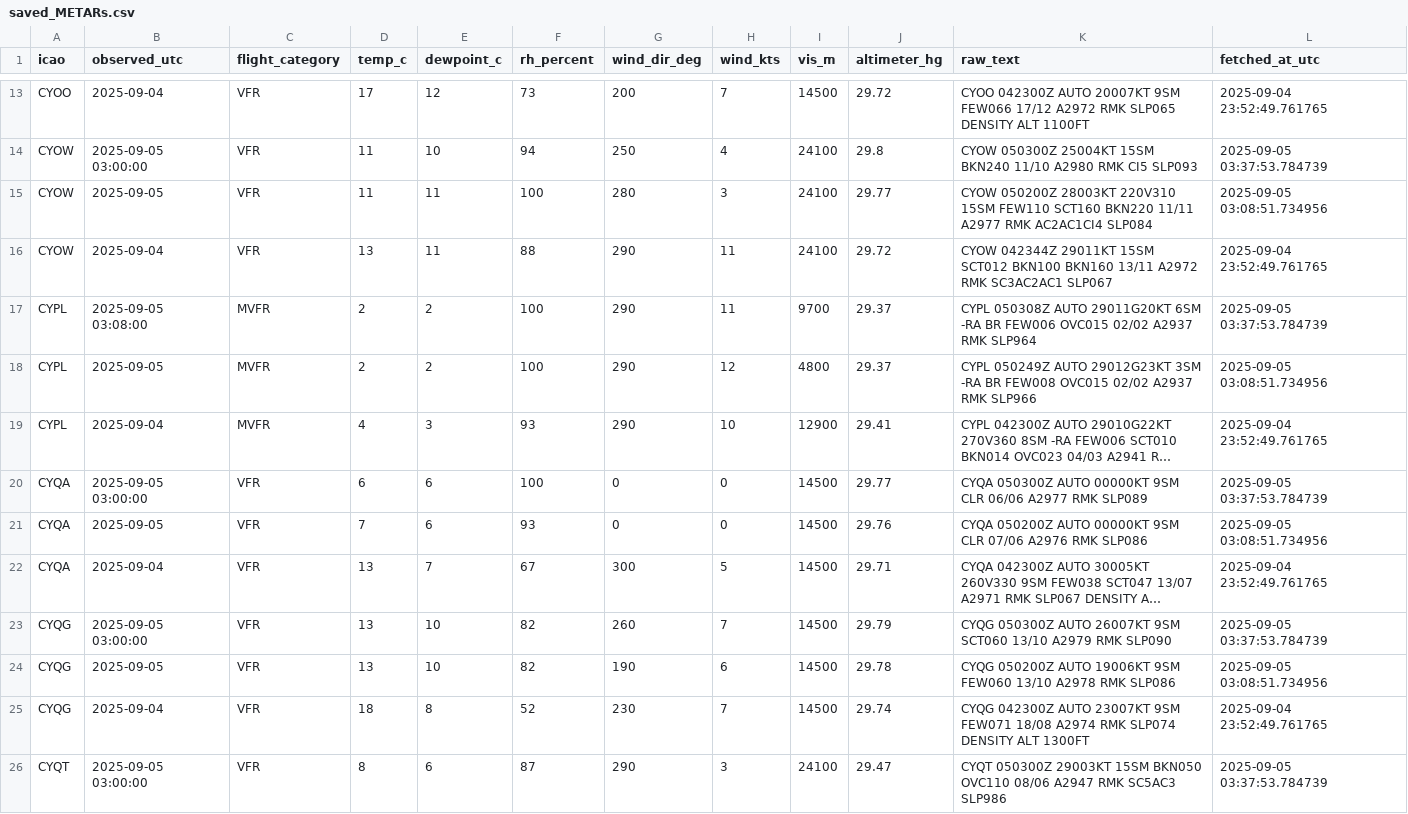
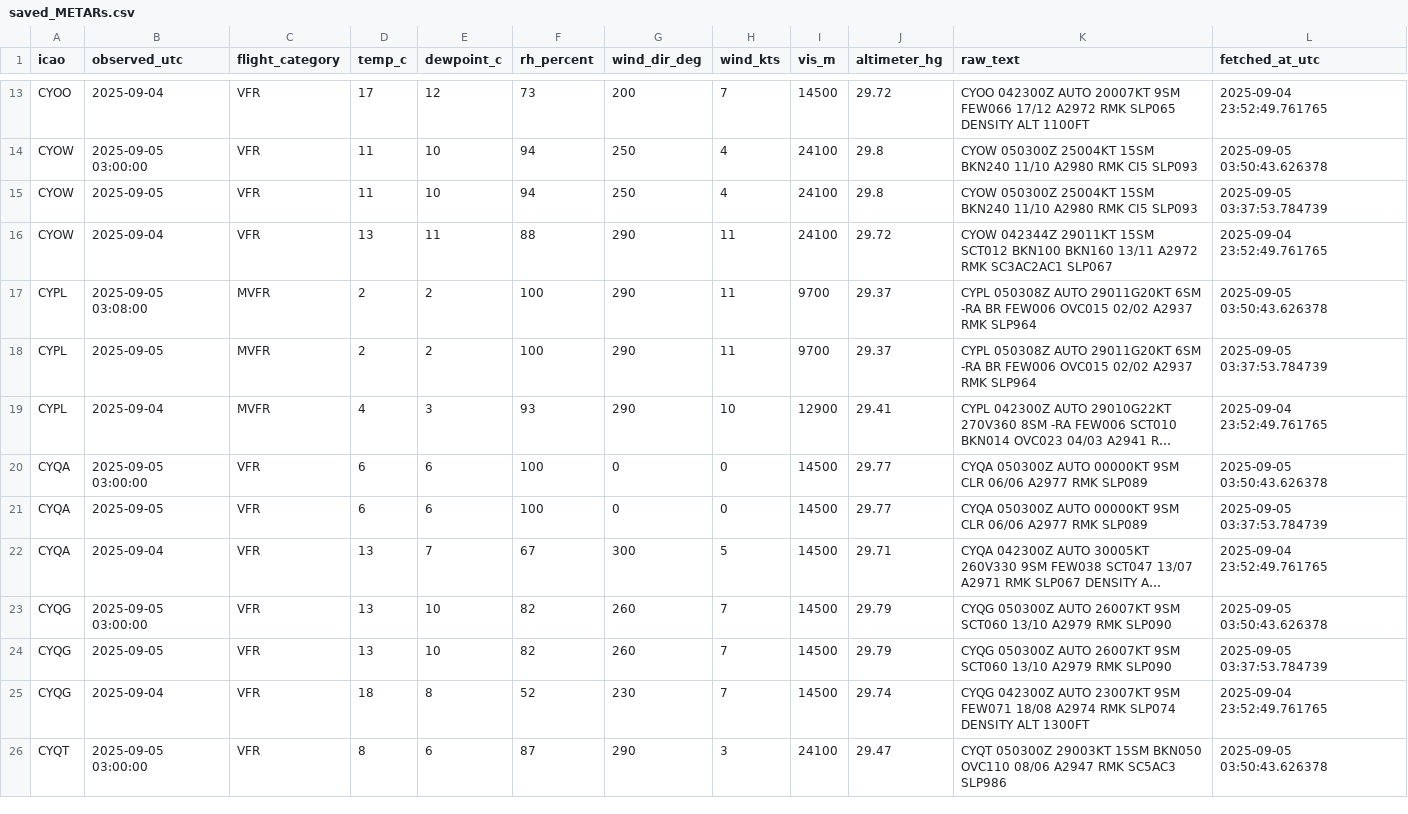
Before and after one commit to NoahCornish/Canada-Flight-Conditions-Research-Project, a CSV file: saved_METARs.csv, drawn as a sheet; only a part is shown, gaps mark what is left out; long unchanged cells end in …; the diff covers the shown part only; the diff names each change by its address in the sheet, - before the commit and + after, or states it on an @@ line.

```diff
--- a/saved_METARs.csv
+++ b/saved_METARs.csv
-L14 (fetched_at_utc): 2025-09-05 03:37:53.784739
+L14 (fetched_at_utc): 2025-09-05 03:50:43.626378
-E15 (dewpoint_c): 11
+E15 (dewpoint_c): 10
-F15 (rh_percent): 100
+F15 (rh_percent): 94
-G15 (wind_dir_deg): 280
+G15 (wind_dir_deg): 250
-H15 (wind_kts): 3
+H15 (wind_kts): 4
-J15 (altimeter_hg): 29.77
+J15 (altimeter_hg): 29.8
-K15 (raw_text): CYOW 050200Z 28003KT 220V310 15SM FEW110 SCT160 BKN220 11/11 A2977 RMK AC2AC1CI4 SLP084
+K15 (raw_text): CYOW 050300Z 25004KT 15SM BKN240 11/10 A2980 RMK CI5 SLP093
-L15 (fetched_at_utc): 2025-09-05 03:08:51.734956
+L15 (fetched_at_utc): 2025-09-05 03:37:53.784739
-L17 (fetched_at_utc): 2025-09-05 03:37:53.784739
+L17 (fetched_at_utc): 2025-09-05 03:50:43.626378
-H18 (wind_kts): 12
+H18 (wind_kts): 11
-I18 (vis_m): 4800
+I18 (vis_m): 9700
-K18 (raw_text): CYPL 050249Z AUTO 29012G23KT 3SM -RA BR FEW008 OVC015 02/02 A2937 RMK SLP966
+K18 (raw_text): CYPL 050308Z AUTO 29011G20KT 6SM -RA BR FEW006 OVC015 02/02 A2937 RMK SLP964
-L18 (fetched_at_utc): 2025-09-05 03:08:51.734956
+L18 (fetched_at_utc): 2025-09-05 03:37:53.784739
-L20 (fetched_at_utc): 2025-09-05 03:37:53.784739
+L20 (fetched_at_utc): 2025-09-05 03:50:43.626378
-D21 (temp_c): 7
+D21 (temp_c): 6
-F21 (rh_percent): 93
+F21 (rh_percent): 100
-J21 (altimeter_hg): 29.76
+J21 (altimeter_hg): 29.77
-K21 (raw_text): CYQA 050200Z AUTO 00000KT 9SM CLR 07/06 A2976 RMK SLP086
+K21 (raw_text): CYQA 050300Z AUTO 00000KT 9SM CLR 06/06 A2977 RMK SLP089
-L21 (fetched_at_utc): 2025-09-05 03:08:51.734956
+L21 (fetched_at_utc): 2025-09-05 03:37:53.784739
-L23 (fetched_at_utc): 2025-09-05 03:37:53.784739
+L23 (fetched_at_utc): 2025-09-05 03:50:43.626378
-G24 (wind_dir_deg): 190
+G24 (wind_dir_deg): 260
-H24 (wind_kts): 6
+H24 (wind_kts): 7
-J24 (altimeter_hg): 29.78
+J24 (altimeter_hg): 29.79
-K24 (raw_text): CYQG 050200Z AUTO 19006KT 9SM FEW060 13/10 A2978 RMK SLP086
+K24 (raw_text): CYQG 050300Z AUTO 26007KT 9SM SCT060 13/10 A2979 RMK SLP090
-L24 (fetched_at_utc): 2025-09-05 03:08:51.734956
+L24 (fetched_at_utc): 2025-09-05 03:37:53.784739
-L26 (fetched_at_utc): 2025-09-05 03:37:53.784739
+L26 (fetched_at_utc): 2025-09-05 03:50:43.626378
```
Also changed, not shown: 82 edited cells elsewhere in this file.
